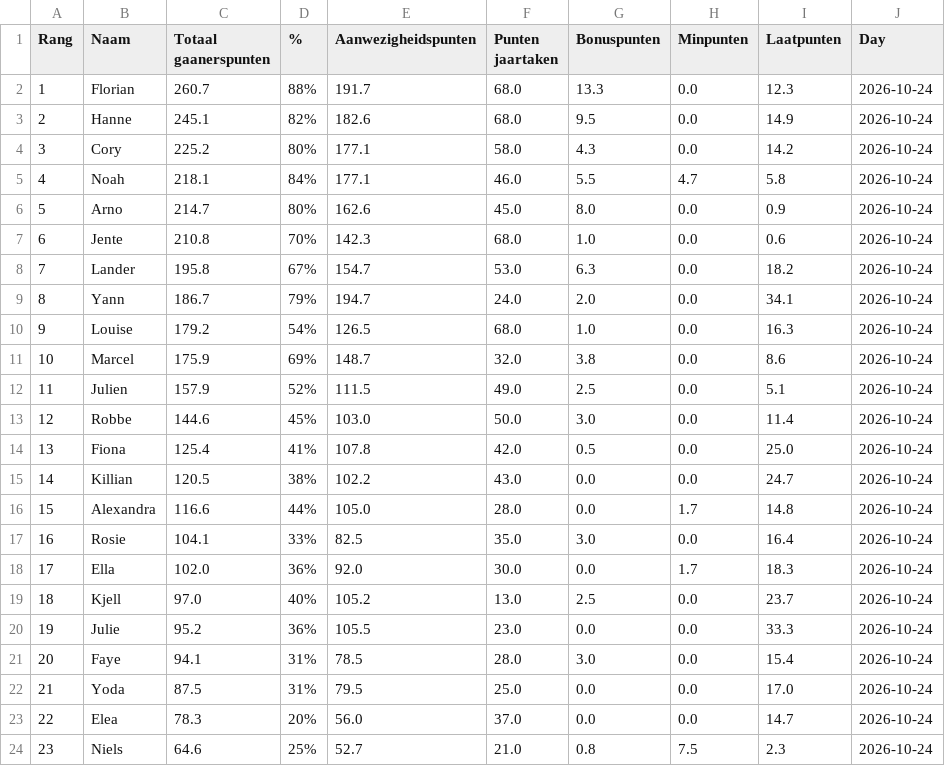
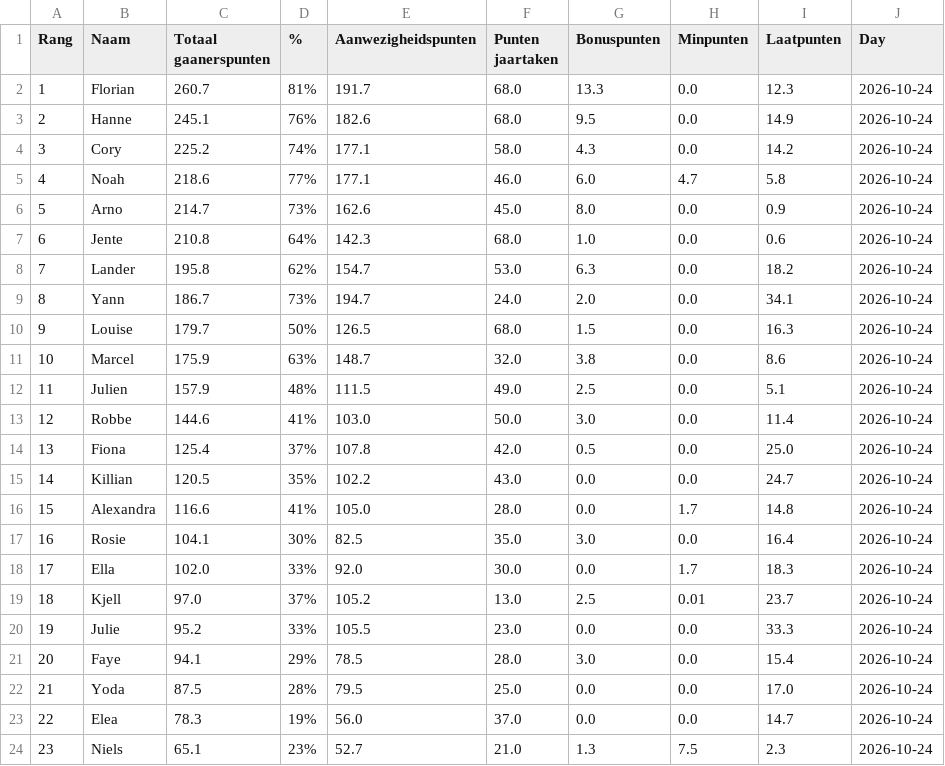
Before and after one commit to Buddidon/Gaanerslijst_tracker, a CSV file: data.csv, drawn as a sheet; only a part is shown; the diff covers the shown part only.

```diff
--- a/data.csv
+++ b/data.csv
@@ -1,24 +1,24 @@
 Rang,Naam,Totaal gaanerspunten,% ,Aanwezigheidspunten,Punten jaartaken ,Bonuspunten,Minpunten,Laatpunten,Day
-1,Florian,260.7,88%,191.7,68.0,13.3,0.0,12.3,2026-10-24
-2,Hanne,245.1,82%,182.6,68.0,9.5,0.0,14.9,2026-10-24
-3,Cory,225.2,80%,177.1,58.0,4.3,0.0,14.2,2026-10-24
-4,Noah,218.1,84%,177.1,46.0,5.5,4.7,5.8,2026-10-24
-5,Arno,214.7,80%,162.6,45.0,8.0,0.0,0.9,2026-10-24
-6,Jente,210.8,70%,142.3,68.0,1.0,0.0,0.6,2026-10-24
-7,Lander,195.8,67%,154.7,53.0,6.3,0.0,18.2,2026-10-24
-8,Yann,186.7,79%,194.7,24.0,2.0,0.0,34.1,2026-10-24
-9,Louise,179.2,54%,126.5,68.0,1.0,0.0,16.3,2026-10-24
-10,Marcel,175.9,69%,148.7,32.0,3.8,0.0,8.6,2026-10-24
-11,Julien,157.9,52%,111.5,49.0,2.5,0.0,5.1,2026-10-24
-12,Robbe,144.6,45%,103.0,50.0,3.0,0.0,11.4,2026-10-24
-13,Fiona,125.4,41%,107.8,42.0,0.5,0.0,25.0,2026-10-24
-14,Killian,120.5,38%,102.2,43.0,0.0,0.0,24.7,2026-10-24
-15,Alexandra,116.6,44%,105.0,28.0,0.0,1.7,14.8,2026-10-24
-16,Rosie,104.1,33%,82.5,35.0,3.0,0.0,16.4,2026-10-24
-17,Ella,102.0,36%,92.0,30.0,0.0,1.7,18.3,2026-10-24
-18,Kjell,97.0,40%,105.2,13.0,2.5,0.0,23.7,2026-10-24
-19,Julie,95.2,36%,105.5,23.0,0.0,0.0,33.3,2026-10-24
-20,Faye,94.1,31%,78.5,28.0,3.0,0.0,15.4,2026-10-24
-21,Yoda,87.5,31%,79.5,25.0,0.0,0.0,17.0,2026-10-24
-22,Elea,78.3,20%,56.0,37.0,0.0,0.0,14.7,2026-10-24
-23,Niels,64.6,25%,52.7,21.0,0.8,7.5,2.3,2026-10-24
+1,Florian,260.7,81%,191.7,68.0,13.3,0.0,12.3,2026-10-24
+2,Hanne,245.1,76%,182.6,68.0,9.5,0.0,14.9,2026-10-24
+3,Cory,225.2,74%,177.1,58.0,4.3,0.0,14.2,2026-10-24
+4,Noah,218.6,77%,177.1,46.0,6.0,4.7,5.8,2026-10-24
+5,Arno,214.7,73%,162.6,45.0,8.0,0.0,0.9,2026-10-24
+6,Jente,210.8,64%,142.3,68.0,1.0,0.0,0.6,2026-10-24
+7,Lander,195.8,62%,154.7,53.0,6.3,0.0,18.2,2026-10-24
+8,Yann,186.7,73%,194.7,24.0,2.0,0.0,34.1,2026-10-24
+9,Louise,179.7,50%,126.5,68.0,1.5,0.0,16.3,2026-10-24
+10,Marcel,175.9,63%,148.7,32.0,3.8,0.0,8.6,2026-10-24
+11,Julien,157.9,48%,111.5,49.0,2.5,0.0,5.1,2026-10-24
+12,Robbe,144.6,41%,103.0,50.0,3.0,0.0,11.4,2026-10-24
+13,Fiona,125.4,37%,107.8,42.0,0.5,0.0,25.0,2026-10-24
+14,Killian,120.5,35%,102.2,43.0,0.0,0.0,24.7,2026-10-24
+15,Alexandra,116.6,41%,105.0,28.0,0.0,1.7,14.8,2026-10-24
+16,Rosie,104.1,30%,82.5,35.0,3.0,0.0,16.4,2026-10-24
+17,Ella,102.0,33%,92.0,30.0,0.0,1.7,18.3,2026-10-24
+18,Kjell,97.0,37%,105.2,13.0,2.5,0.01,23.7,2026-10-24
+19,Julie,95.2,33%,105.5,23.0,0.0,0.0,33.3,2026-10-24
+20,Faye,94.1,29%,78.5,28.0,3.0,0.0,15.4,2026-10-24
+21,Yoda,87.5,28%,79.5,25.0,0.0,0.0,17.0,2026-10-24
+22,Elea,78.3,19%,56.0,37.0,0.0,0.0,14.7,2026-10-24
+23,Niels,65.1,23%,52.7,21.0,1.3,7.5,2.3,2026-10-24
```
Also changed, not shown: 3 edited cells elsewhere in this file.
